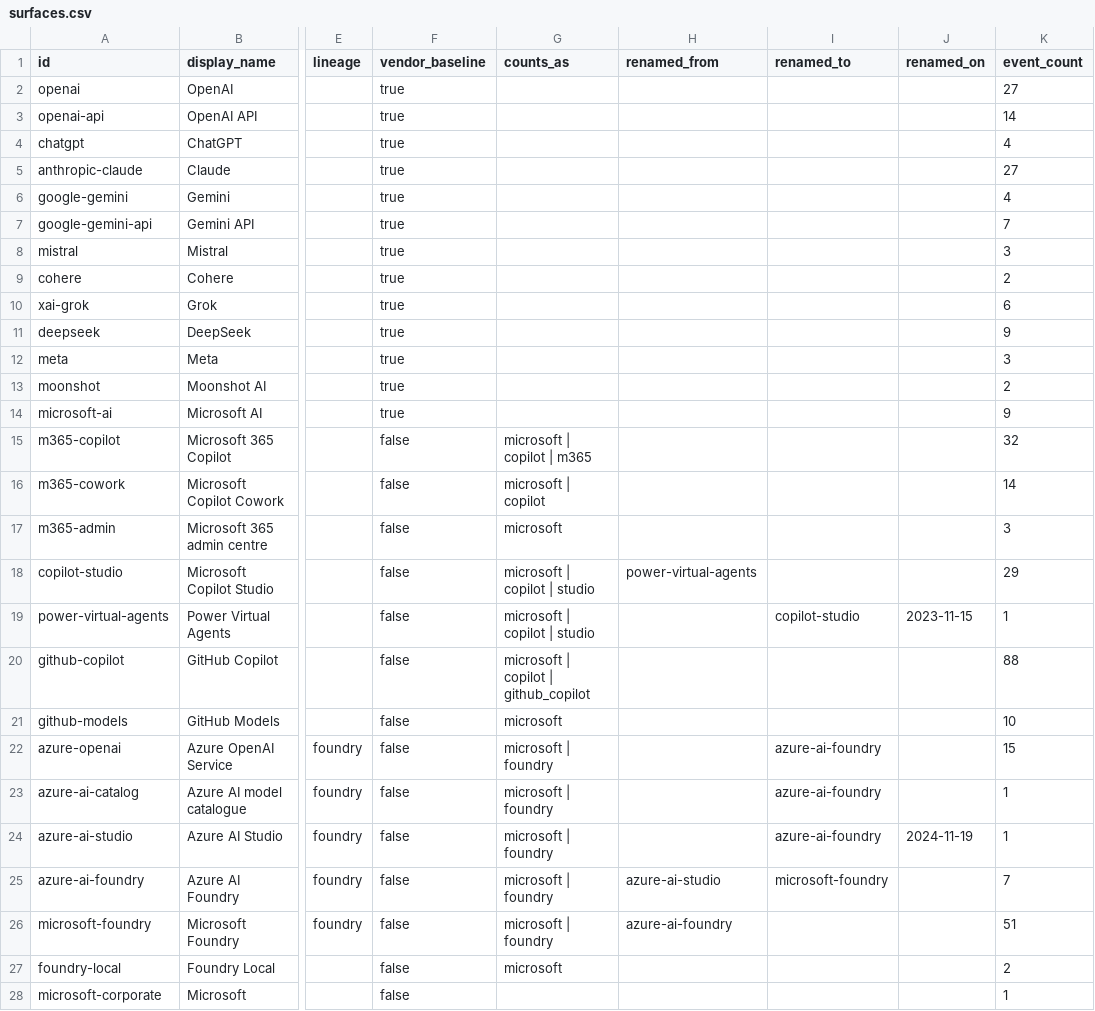
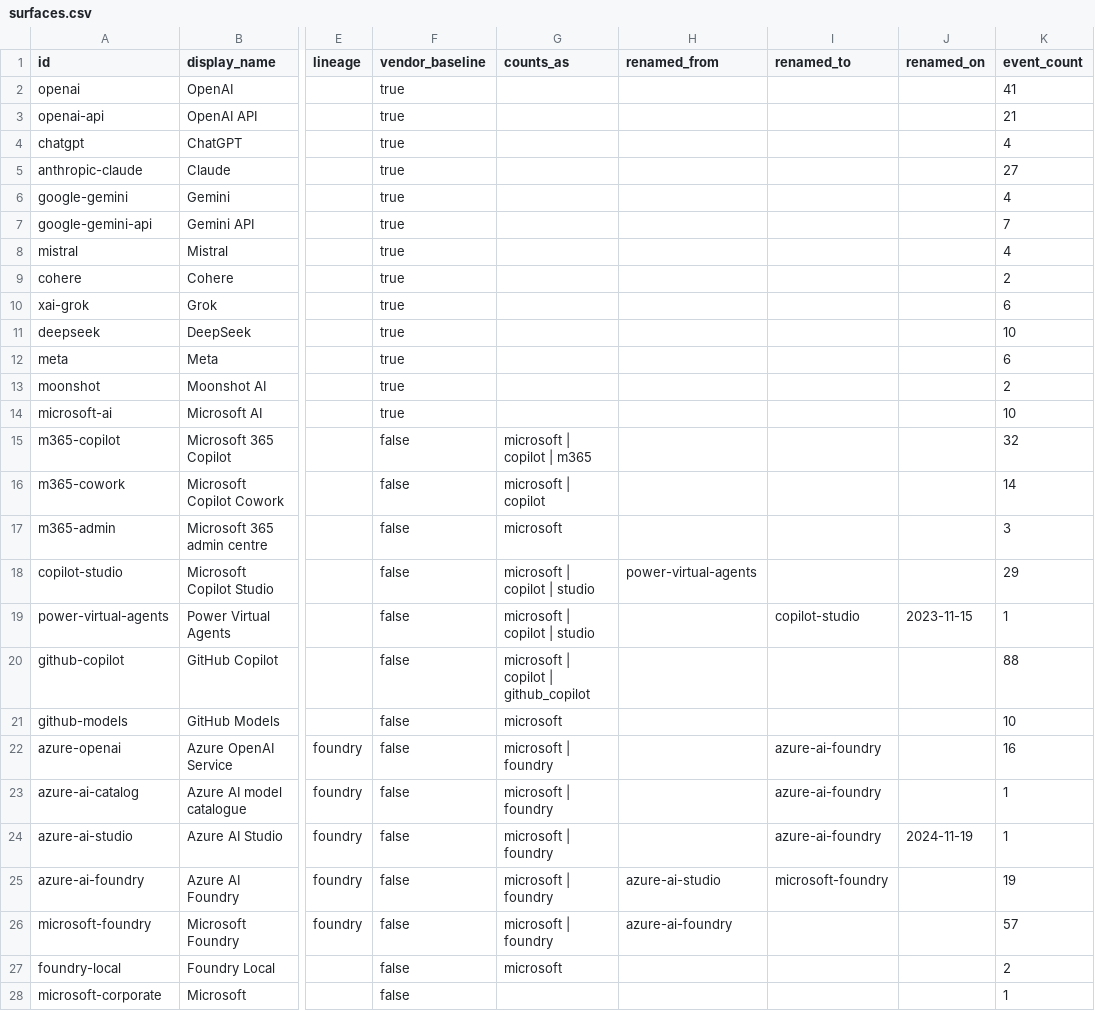
Before and after one commit to Bibbleq/frontier-model-tracker, a CSV file: generated/surfaces.csv, drawn as a sheet; only a part is shown, gaps mark what is left out; the diff names each change by its address in the sheet, - before the commit and + after, or states it on an @@ line.

```diff
--- a/generated/surfaces.csv
+++ b/generated/surfaces.csv
-K2 (event_count): 27
+K2 (event_count): 41
-K3 (event_count): 14
+K3 (event_count): 21
-K8 (event_count): 3
+K8 (event_count): 4
-K11 (event_count): 9
+K11 (event_count): 10
-K12 (event_count): 3
+K12 (event_count): 6
-K14 (event_count): 9
+K14 (event_count): 10
-K22 (event_count): 15
+K22 (event_count): 16
-K25 (event_count): 7
+K25 (event_count): 19
-K26 (event_count): 51
+K26 (event_count): 57
```
Also changed, not shown: generated/generations.csv, generated/models.csv, 9 other files.
